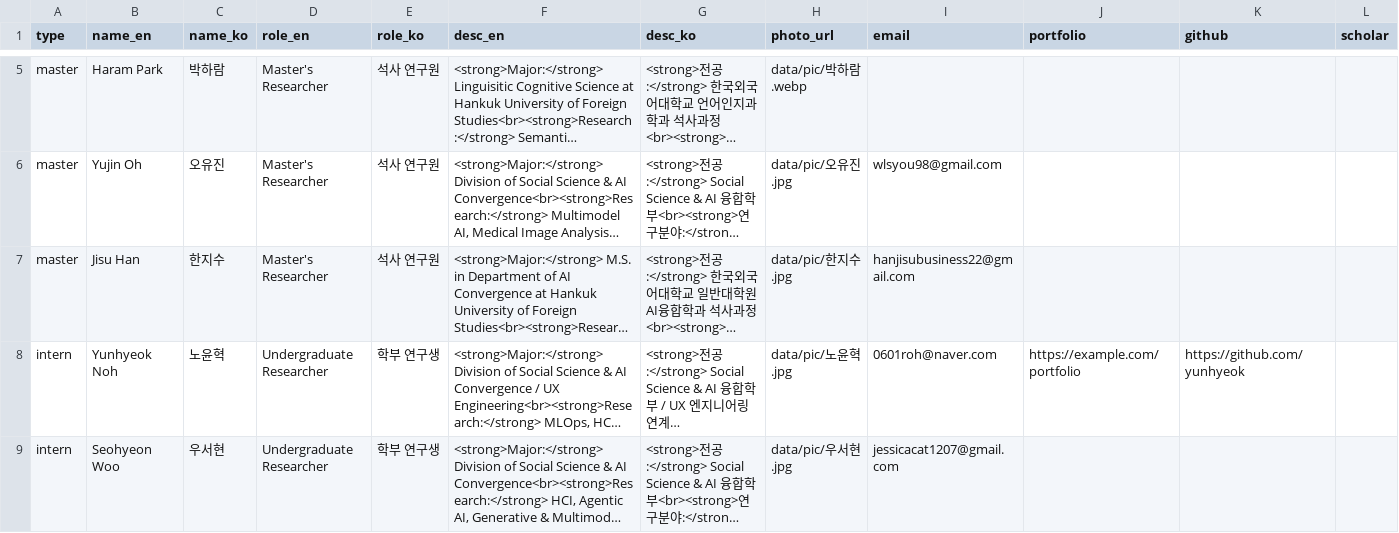
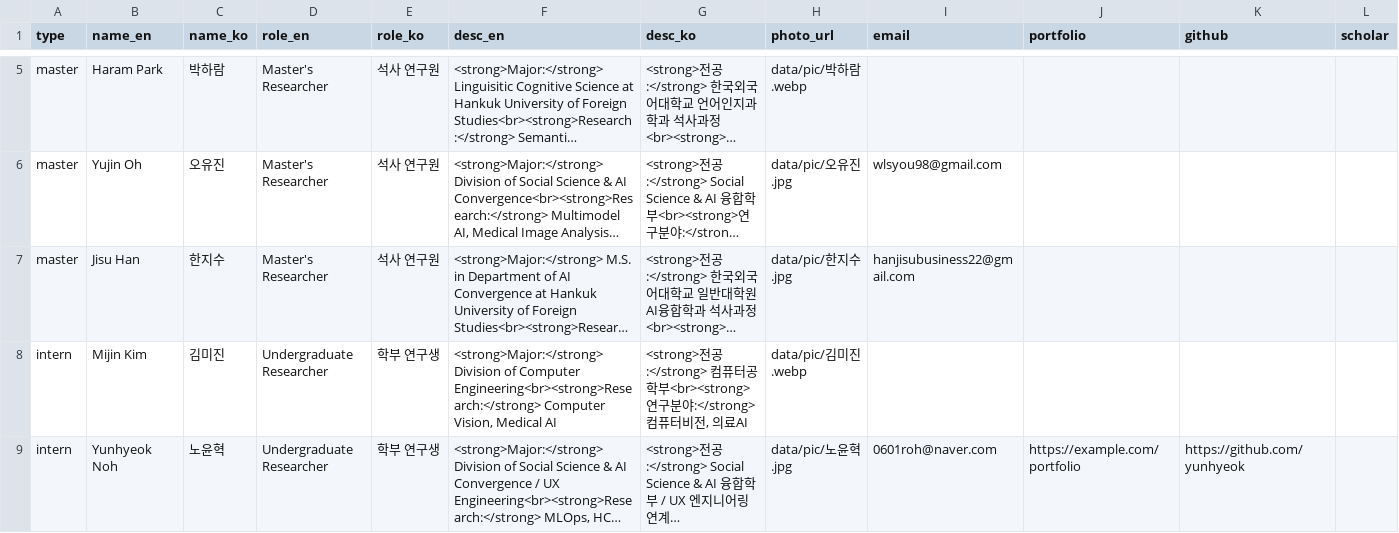
Before and after one commit to senscore/senscore.github.io, a CSV file: data/members.csv, drawn as a sheet; only a part is shown, gaps mark what is left out; the shorter side is filled out with more unchanged rows; long unchanged cells end in …; the diff covers the shown part only; the diff names each change by its address in the sheet, - before the commit and + after, or states it on an @@ line.

```diff
--- a/data/members.csv
+++ b/data/members.csv
+row 8: intern | Mijin Kim | 김미진 | Undergraduate Researcher | 학부 연구생 | <strong>Major:</strong> Division of Computer Engineering<br><strong>Research:</strong> Computer Vision, Medical AI | <strong>전공:</strong> 컴퓨터공학부<br><strong>연구분야:</strong> 컴퓨터비전, 의료AI | data/pic/김미진.webp
```
Also changed, not shown: 2 added rows elsewhere in this file, 3 other files.
